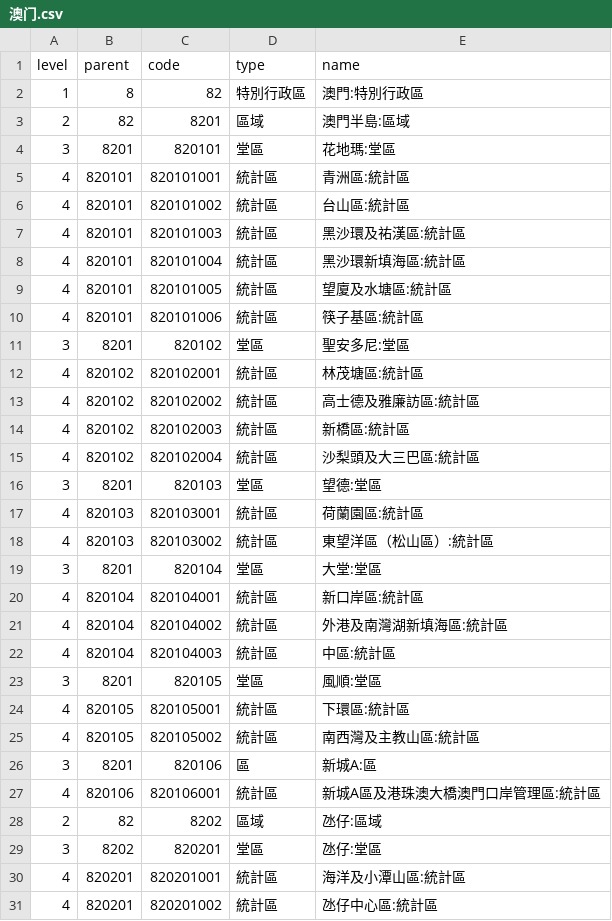
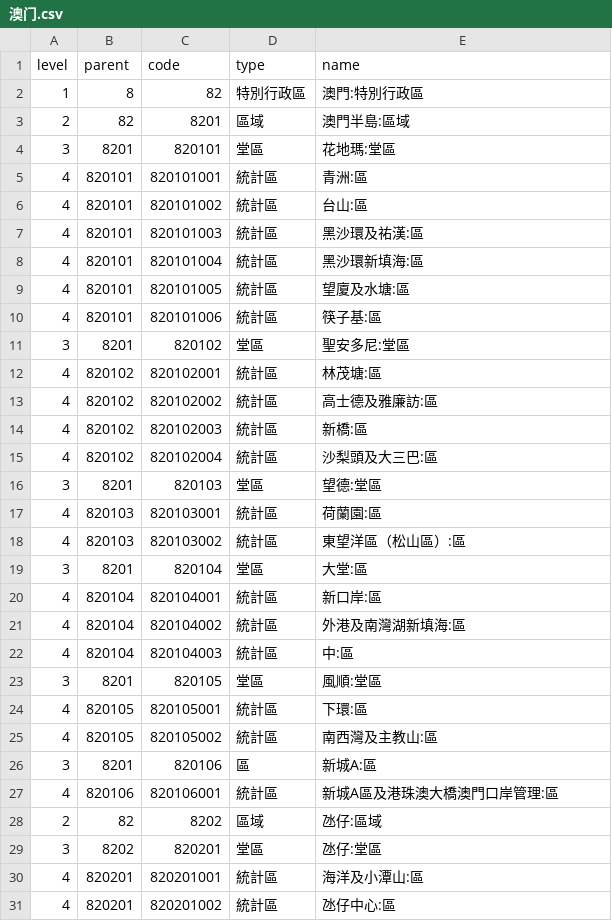
Before and after one commit to hantingroup/vault, a CSV file: admin/dsec.gov.mo/澳门.csv, drawn as a sheet; only a part is shown; the diff covers the shown part only.

```diff
--- a/admin/dsec.gov.mo/澳门.csv
+++ b/admin/dsec.gov.mo/澳门.csv
@@ -4,28 +4,28 @@ level,parent,code,type,name
 3,8201,820101,堂區,花地瑪:堂區
-4,820101,820101001,統計區,青洲區:統計區
-4,820101,820101002,統計區,台山區:統計區
-4,820101,820101003,統計區,黑沙環及祐漢區:統計區
-4,820101,820101004,統計區,黑沙環新填海區:統計區
-4,820101,820101005,統計區,望廈及水塘區:統計區
-4,820101,820101006,統計區,筷子基區:統計區
+4,820101,820101001,統計區,青洲:區
+4,820101,820101002,統計區,台山:區
+4,820101,820101003,統計區,黑沙環及祐漢:區
+4,820101,820101004,統計區,黑沙環新填海:區
+4,820101,820101005,統計區,望廈及水塘:區
+4,820101,820101006,統計區,筷子基:區
 3,8201,820102,堂區,聖安多尼:堂區
-4,820102,820102001,統計區,林茂塘區:統計區
-4,820102,820102002,統計區,高士德及雅廉訪區:統計區
-4,820102,820102003,統計區,新橋區:統計區
-4,820102,820102004,統計區,沙梨頭及大三巴區:統計區
+4,820102,820102001,統計區,林茂塘:區
+4,820102,820102002,統計區,高士德及雅廉訪:區
+4,820102,820102003,統計區,新橋:區
+4,820102,820102004,統計區,沙梨頭及大三巴:區
 3,8201,820103,堂區,望德:堂區
-4,820103,820103001,統計區,荷蘭園區:統計區
-4,820103,820103002,統計區,東望洋區（松山區）:統計區
-3,8201,820104,堂區,大堂:堂區
-4,820104,820104001,統計區,新口岸區:統計區
-4,820104,820104002,統計區,外港及南灣湖新填海區:統計區
-4,820104,820104003,統計區,中區:統計區
+4,820103,820103001,統計區,荷蘭園:區
+4,820103,820103002,統計區,東望洋區（松山區）:區
+3,8201,820104,堂區,大堂:區
+4,820104,820104001,統計區,新口岸:區
+4,820104,820104002,統計區,外港及南灣湖新填海:區
+4,820104,820104003,統計區,中:區
 3,8201,820105,堂區,風順:堂區
-4,820105,820105001,統計區,下環區:統計區
-4,820105,820105002,統計區,南西灣及主教山區:統計區
+4,820105,820105001,統計區,下環:區
+4,820105,820105002,統計區,南西灣及主教山:區
 3,8201,820106,區,新城A:區
-4,820106,820106001,統計區,新城A區及港珠澳大橋澳門口岸管理區:統計區
+4,820106,820106001,統計區,新城A區及港珠澳大橋澳門口岸管理:區
 2,82,8202,區域,氹仔:區域
 3,8202,820201,堂區,氹仔:堂區
-4,820201,820201001,統計區,海洋及小潭山區:統計區
-4,820201,820201002,統計區,氹仔中心區:統計區
+4,820201,820201001,統計區,海洋及小潭山:區
+4,820201,820201002,統計區,氹仔中心:區
```
Also changed, not shown: 6 edited cells elsewhere in this file, 17 other files.
